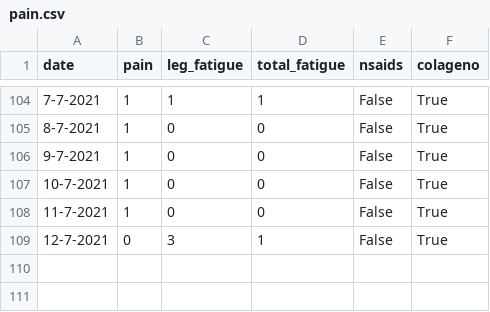
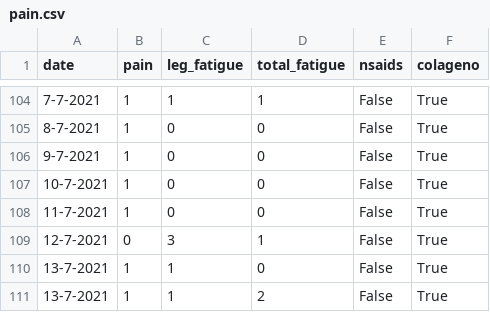
Before and after one commit to cmougan/knee, a CSV file: data/pain.csv, drawn as a sheet; only a part is shown, gaps mark what is left out; the diff names each change by its address in the sheet, - before the commit and + after, or states it on an @@ line.

```diff
--- a/data/pain.csv
+++ b/data/pain.csv
+row 110: 13-7-2021 | 1 | 1 | 0 | False | True
+row 111: 13-7-2021 | 1 | 1 | 2 | False | True
```
Also changed, not shown: data/sport.csv, 12 other files.
